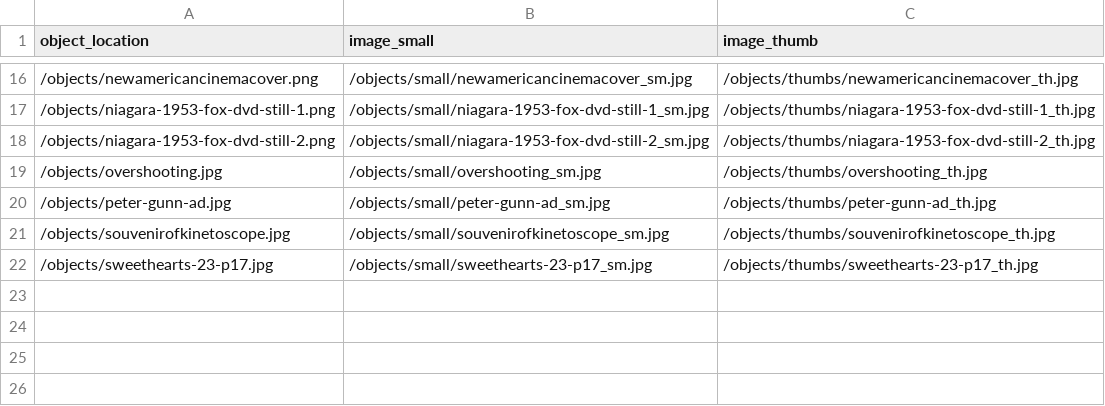
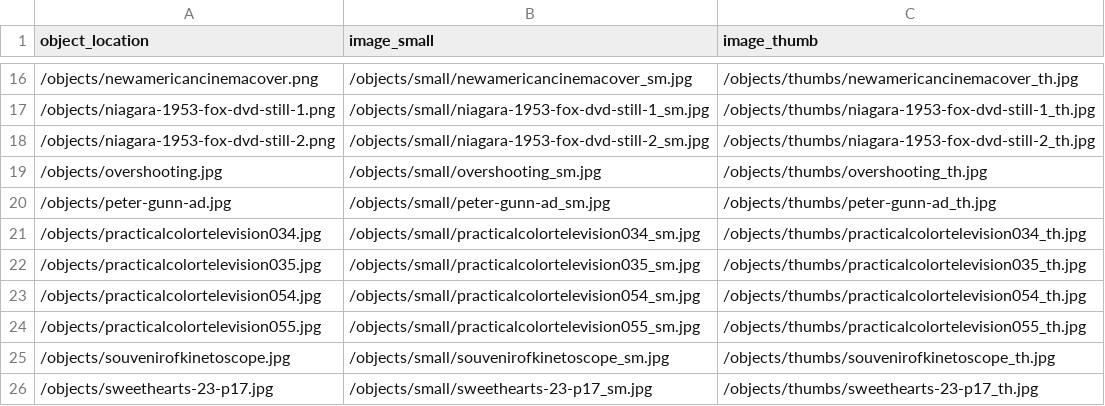
Before and after one commit to malahern/factoryforms, a CSV file: objects/object_list.csv, drawn as a sheet; only a part is shown, gaps mark what is left out.

Commit message:
added images and derivatives for Practical Color Television

```diff
--- a/objects/object_list.csv
+++ b/objects/object_list.csv
@@ -20,2 +20,6 @@ object_location,image_small,image_thumb
 /objects/peter-gunn-ad.jpg,/objects/small/peter-gunn-ad_sm.jpg,/objects/thumbs/peter-gunn-ad_th.jpg
+/objects/practicalcolortelevision034.jpg,/objects/small/practicalcolortelevision034_sm.jpg,/objects/thumbs/practicalcolortelevision034_th.jpg
+/objects/practicalcolortelevision035.jpg,/objects/small/practicalcolortelevision035_sm.jpg,/objects/thumbs/practicalcolortelevision035_th.jpg
+/objects/practicalcolortelevision054.jpg,/objects/small/practicalcolortelevision054_sm.jpg,/objects/thumbs/practicalcolortelevision054_th.jpg
+/objects/practicalcolortelevision055.jpg,/objects/small/practicalcolortelevision055_sm.jpg,/objects/thumbs/practicalcolortelevision055_th.jpg
 /objects/souvenirofkinetoscope.jpg,/objects/small/souvenirofkinetoscope_sm.jpg,/objects/thumbs/souvenirofkinetoscope_th.jpg
```
Also changed, not shown: 27 other files.
